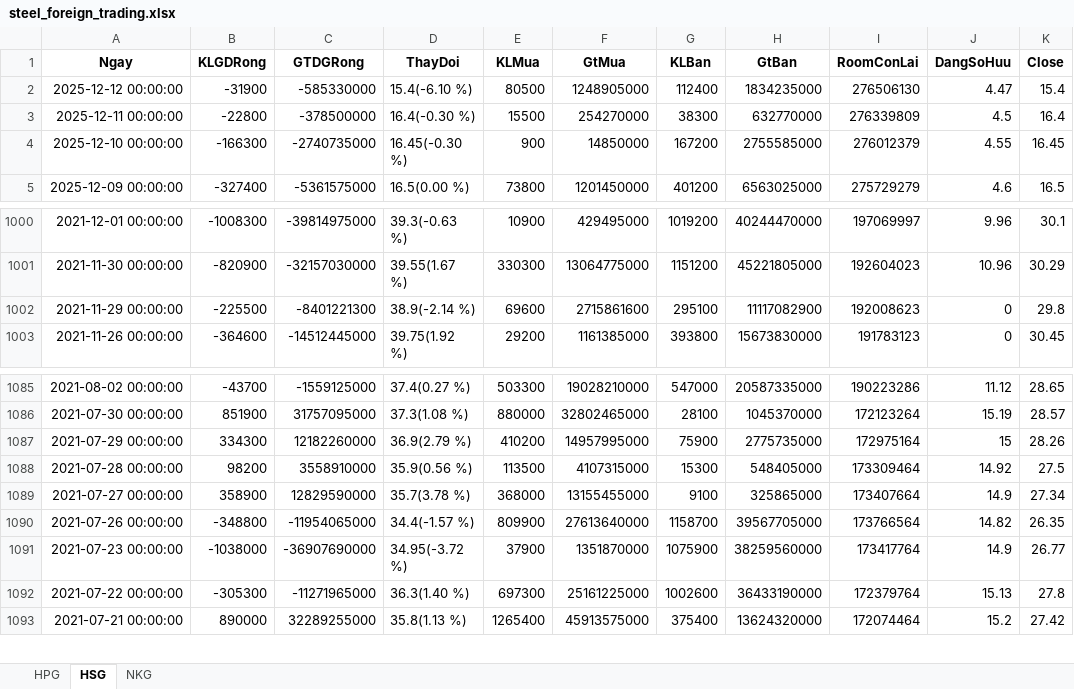
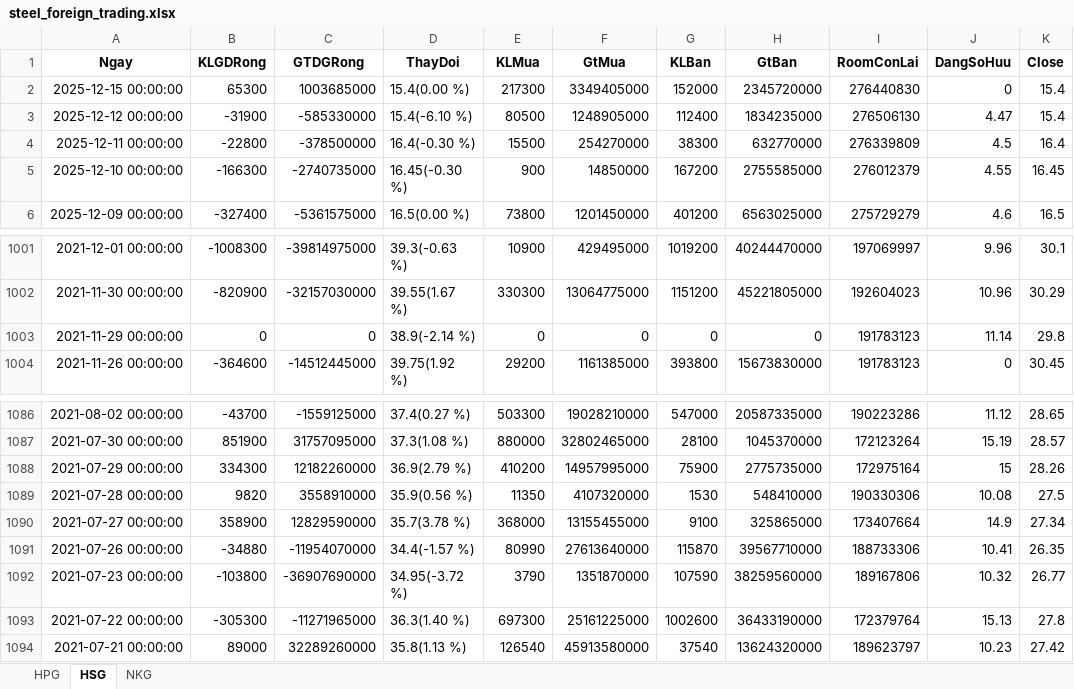
Before and after one commit to luanvd1704/steel-flow-analysis, an Excel workbook: Stock-analyst/steel_foreign_trading.xlsx, sheet HSG, drawn as a sheet; only a part is shown, gaps mark what is left out; values as stored, in another font and other column widths than the file's, no borders; addresses are those after the commit; the diff covers the shown part only; the diff names each change by its address in the sheet, - before the commit and + after, or states it on an @@ line.

Commit message:
Update data: 2025-12-16

```diff
--- a/Stock-analyst/steel_foreign_trading.xlsx (sheet HSG)
+++ b/Stock-analyst/steel_foreign_trading.xlsx (sheet HSG)
+row 2: 2025-12-15 00:00:00 | 65300 | 1003685000 | 15.4(0.00 %) | 217300 | 3349405000 | 152000 | 2345720000 | 276440830 | 0 | 15.4
-B1003 (KLGDRong): -225500
+B1003 (KLGDRong): 0
-C1003 (GTDGRong): -8401221300
+C1003 (GTDGRong): 0
-E1003 (KLMua): 69600
+E1003 (KLMua): 0
-F1003 (GtMua): 2715861600
+F1003 (GtMua): 0
-G1003 (KLBan): 295100
+G1003 (KLBan): 0
-H1003 (GtBan): 11117082900
+H1003 (GtBan): 0
-I1003 (RoomConLai): 192008623
+I1003 (RoomConLai): 191783123
-J1003 (DangSoHuu): 0
+J1003 (DangSoHuu): 11.14
-B1089 (KLGDRong): 98200
+B1089 (KLGDRong): 9820
-E1089 (KLMua): 113500
+E1089 (KLMua): 11350
-F1089 (GtMua): 4107315000
+F1089 (GtMua): 4107320000
-G1089 (KLBan): 15300
+G1089 (KLBan): 1530
-H1089 (GtBan): 548405000
+H1089 (GtBan): 548410000
-I1089 (RoomConLai): 173309464
+I1089 (RoomConLai): 190330306
-J1089 (DangSoHuu): 14.92
+J1089 (DangSoHuu): 10.08
-B1091 (KLGDRong): -348800
+B1091 (KLGDRong): -34880
-C1091 (GTDGRong): -11954065000
+C1091 (GTDGRong): -11954070000
-E1091 (KLMua): 809900
+E1091 (KLMua): 80990
-G1091 (KLBan): 1158700
+G1091 (KLBan): 115870
-H1091 (GtBan): 39567705000
+H1091 (GtBan): 39567710000
-I1091 (RoomConLai): 173766564
+I1091 (RoomConLai): 188733306
-J1091 (DangSoHuu): 14.82
+J1091 (DangSoHuu): 10.41
-B1092 (KLGDRong): -1038000
+B1092 (KLGDRong): -103800
-E1092 (KLMua): 37900
+E1092 (KLMua): 3790
-G1092 (KLBan): 1075900
+G1092 (KLBan): 107590
-I1092 (RoomConLai): 173417764
+I1092 (RoomConLai): 189167806
-J1092 (DangSoHuu): 14.9
+J1092 (DangSoHuu): 10.32
-B1094 (KLGDRong): 890000
+B1094 (KLGDRong): 89000
-C1094 (GTDGRong): 32289255000
+C1094 (GTDGRong): 32289260000
-E1094 (KLMua): 1265400
+E1094 (KLMua): 126540
-F1094 (GtMua): 45913575000
+F1094 (GtMua): 45913580000
-G1094 (KLBan): 375400
+G1094 (KLBan): 37540
-I1094 (RoomConLai): 172074464
+I1094 (RoomConLai): 189623797
-J1094 (DangSoHuu): 15.2
+J1094 (DangSoHuu): 10.23
```
Also changed, not shown: 1 removed row and 444 edited cells elsewhere in this sheet, sheet NKG, sheet HPG, Stock-analyst/steel_self_trading.xlsx, Stock-analyst/steel_valuation.xlsx, 1 other file.
